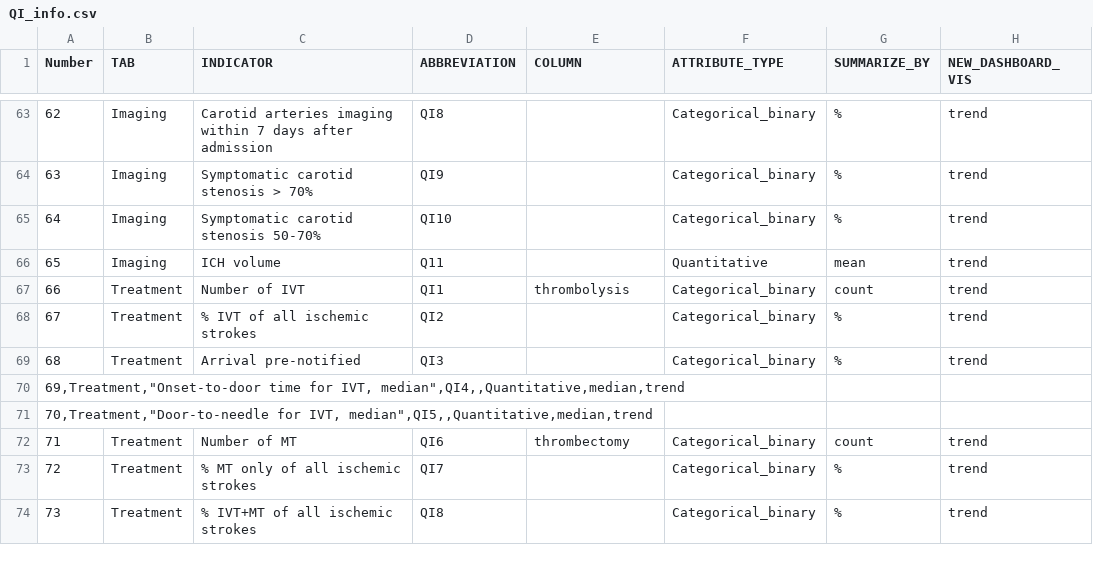
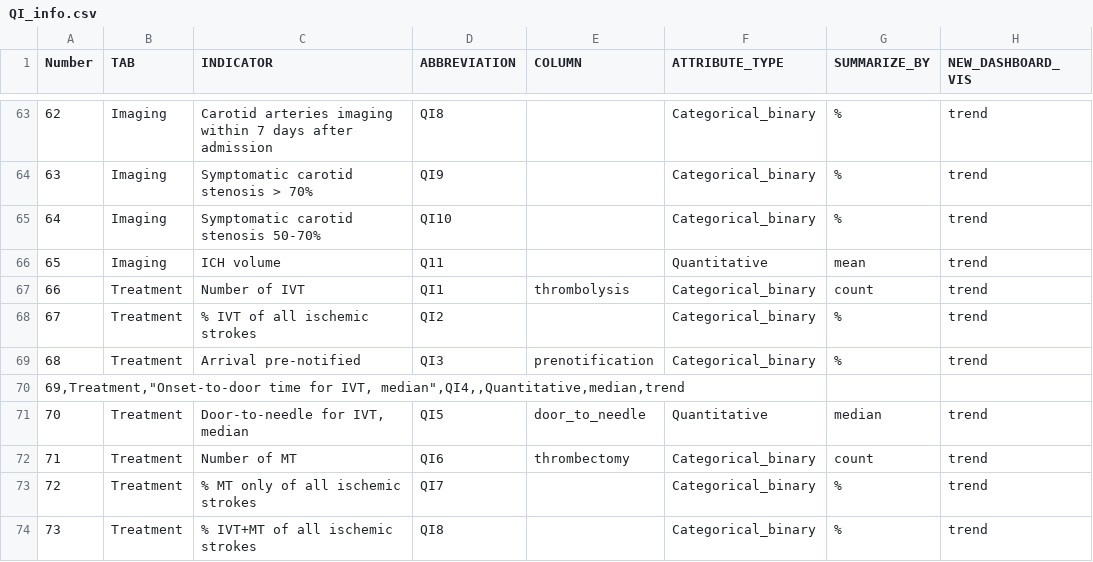
Before and after one commit to med-material/RES-Q-Dashboard, a CSV file: data/QI_info.csv, drawn as a sheet; only a part is shown, gaps mark what is left out; removed rows and columns are numbered as before the commit, all else as after; the diff names each change by its address in the sheet, - before the commit and + after, or states it on an @@ line.

```diff
--- a/data/QI_info.csv
+++ b/data/QI_info.csv
-E69 (COLUMN): (empty)
+E69 (COLUMN): prenotification
-row 71: 70,Treatment,"Door-to-needle for IVT, median",QI5,,Quantitative,median,trend
+row 71: 70 | Treatment | Door-to-needle for IVT, median | QI5 | door_to_needle | Quantitative | median | trend
```
Also changed, not shown: 3 other files.
